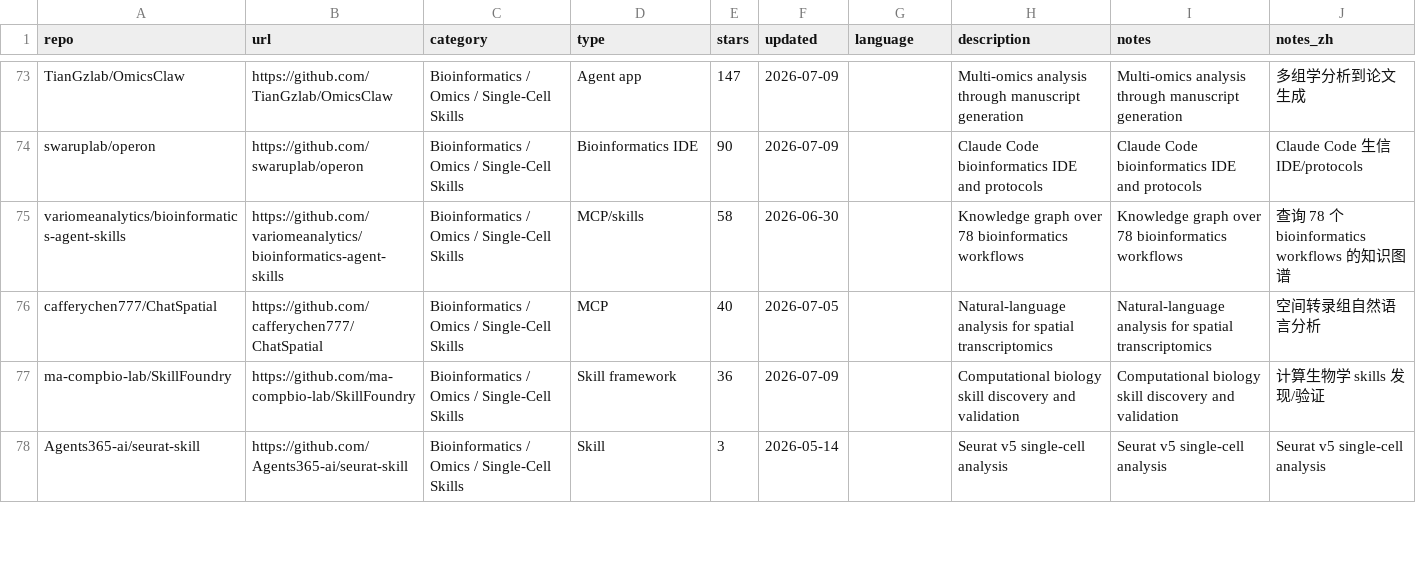
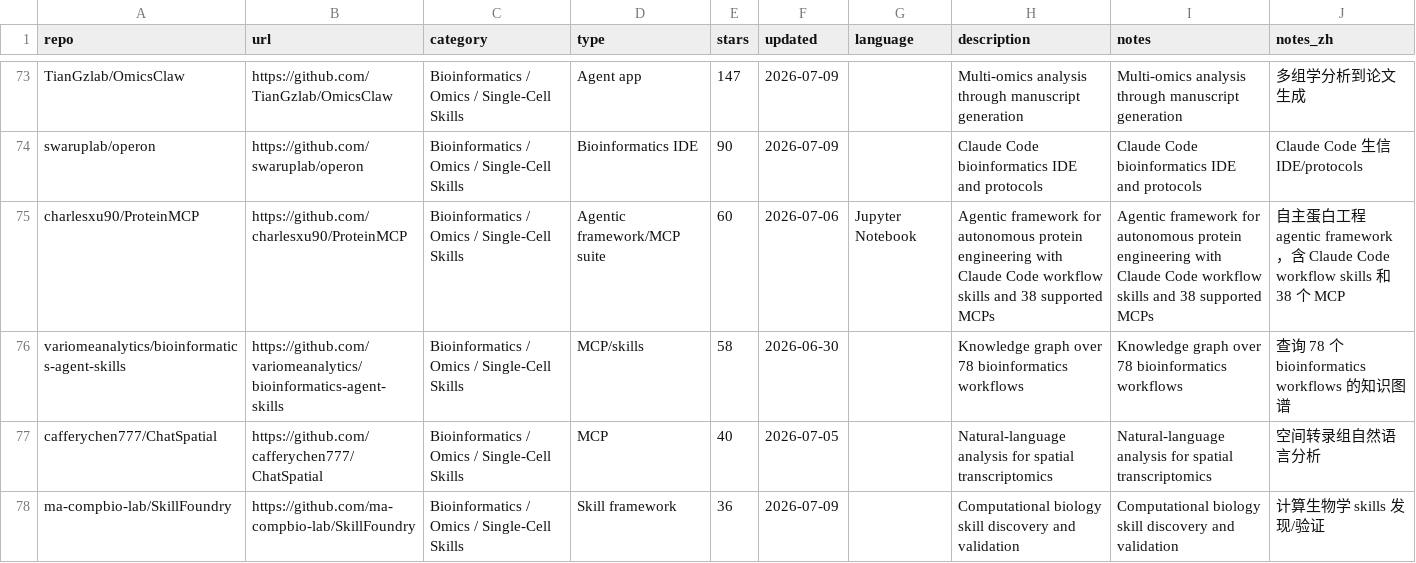
Before and after one commit to CrazyHsu/research-bioinfo-ai-repos, a TSV file: data/repos.curated.tsv, drawn as a sheet; only a part is shown, gaps mark what is left out; the shorter side is filled out with more unchanged rows.

Commit message:
Add ProteinMCP and discovery candidates

```diff
--- a/data/repos.curated.tsv
+++ b/data/repos.curated.tsv
@@ -74,2 +74,3 @@ TianGzlab/OmicsClaw	https://github.com/TianGzlab/OmicsClaw	Bioinformatics / Omic
 swaruplab/operon	https://github.com/swaruplab/operon	Bioinformatics / Omics / Single-Cell Skills	Bioinformatics IDE	90	2026-07-09		Claude Code bioinformatics IDE and protocols	Claude Code bioinformatics IDE and protocols	Claude Code 生信 IDE/protocols
+charlesxu90/ProteinMCP	https://github.com/charlesxu90/ProteinMCP	Bioinformatics / Omics / Single-Cell Skills	Agentic framework/MCP suite	60	2026-07-06	Jupyter Notebook	Agentic framework for autonomous protein engineering with Claude Code workflow skills and 38 supported MCPs	Agentic framework for autonomous protein engineering with Claude Code workflow skills and 38 supported MCPs	自主蛋白工程 agentic framework，含 Claude Code workflow skills 和 38 个 MCP
 variomeanalytics/bioinformatics-agent-skills	https://github.com/variomeanalytics/bioinformatics-agent-skills	Bioinformatics / Omics / Single-Cell Skills	MCP/skills	58	2026-06-30		Knowledge graph over 78 bioinformatics workflows	Knowledge graph over 78 bioinformatics workflows	查询 78 个 bioinformatics workflows 的知识图谱
```
Also changed, not shown: data/repos.seed.tsv, 10 other files.
